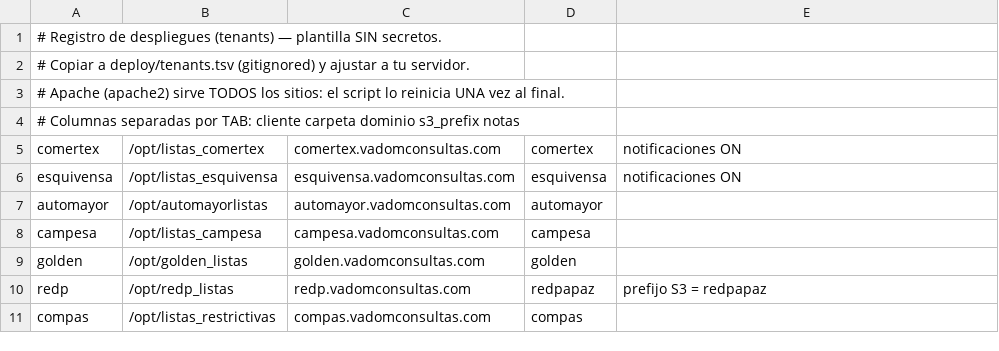
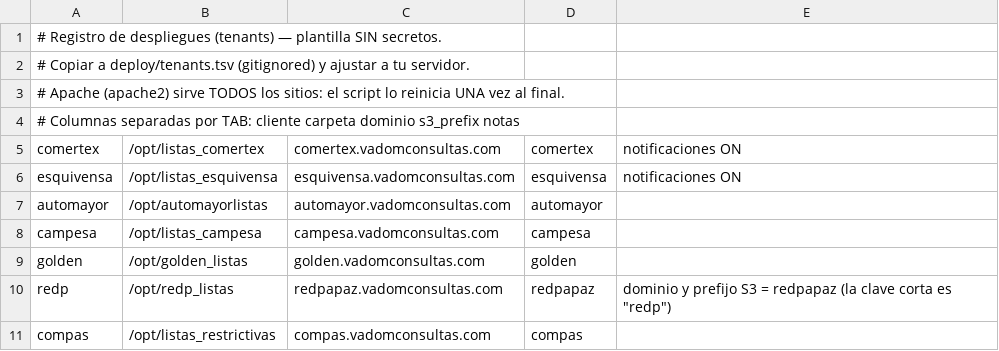
Before and after one commit to Santiago-caicedo/vadom_listas_core, a TSV file: deploy/tenants.example.tsv, drawn as a sheet.

```diff
--- a/deploy/tenants.example.tsv
+++ b/deploy/tenants.example.tsv
@@ -9,3 +9,3 @@ campesa	/opt/listas_campesa	campesa.vadomconsultas.com	campesa
 golden	/opt/golden_listas	golden.vadomconsultas.com	golden	
-redp	/opt/redp_listas	redp.vadomconsultas.com	redpapaz	prefijo S3 = redpapaz
+redp	/opt/redp_listas	redpapaz.vadomconsultas.com	redpapaz	dominio y prefijo S3 = redpapaz (la clave corta es "redp")
 compas	/opt/listas_restrictivas	compas.vadomconsultas.com	compas	
```
